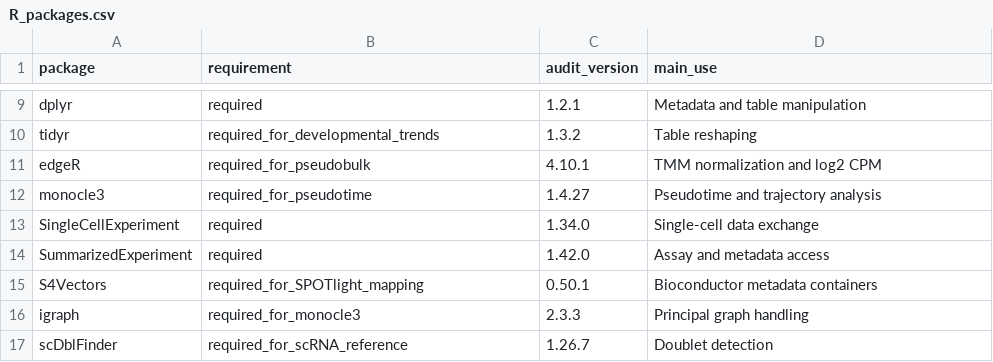
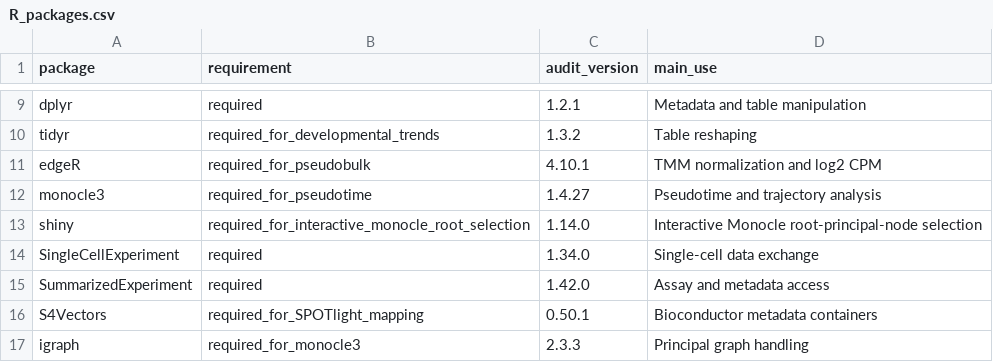
Before and after one commit to bomacchih/maize_shoot_data_process_v2, a CSV file: data/R_packages.csv, drawn as a sheet; only a part is shown, gaps mark what is left out; the shorter side is filled out with more unchanged rows; the diff names each change by its address in the sheet, - before the commit and + after, or states it on an @@ line.

```diff
--- a/data/R_packages.csv
+++ b/data/R_packages.csv
+row 13: shiny | required_for_interactive_monocle_root_selection | 1.14.0 | Interactive Monocle root-principal-node selection
```
Also changed, not shown: data/dataset_inventory.csv, results/tables/09_monocle3_pseudotime/Monocle3_pseudotime_parameters.csv, 16 other files.
